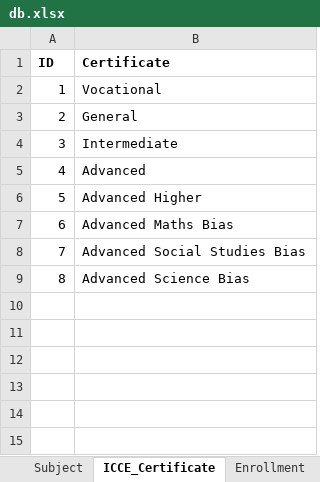
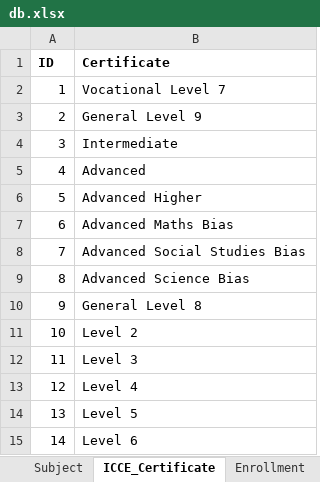
Before and after one commit to yartow/DatabACE, an Excel workbook: 01. Data/db.xlsx, sheet ICCE_Certificate, drawn as a sheet; values as stored, in another font and other column widths than the file's, no borders; the diff names each change by its address in the sheet, - before the commit and + after, or states it on an @@ line.

```diff
--- a/01. Data/db.xlsx (sheet ICCE_Certificate)
+++ b/01. Data/db.xlsx (sheet ICCE_Certificate)
-B2 (Certificate): Vocational
+B2 (Certificate): Vocational Level 7
-B3 (Certificate): General
+B3 (Certificate): General Level 9
+row 10: 9 | General Level 8
+row 11: 10 | Level 2
+row 12: 11 | Level 3
+row 13: 12 | Level 4
+row 14: 13 | Level 5
+row 15: 14 | Level 6
```
Also changed, not shown: sheet Enrollment, sheet Person, sheet Course, sheet PaceCourse, sheet PACE, sheet CourseWorkICCE_Certificate, 1 more sheet, other sheet tabs, 13 other files.
